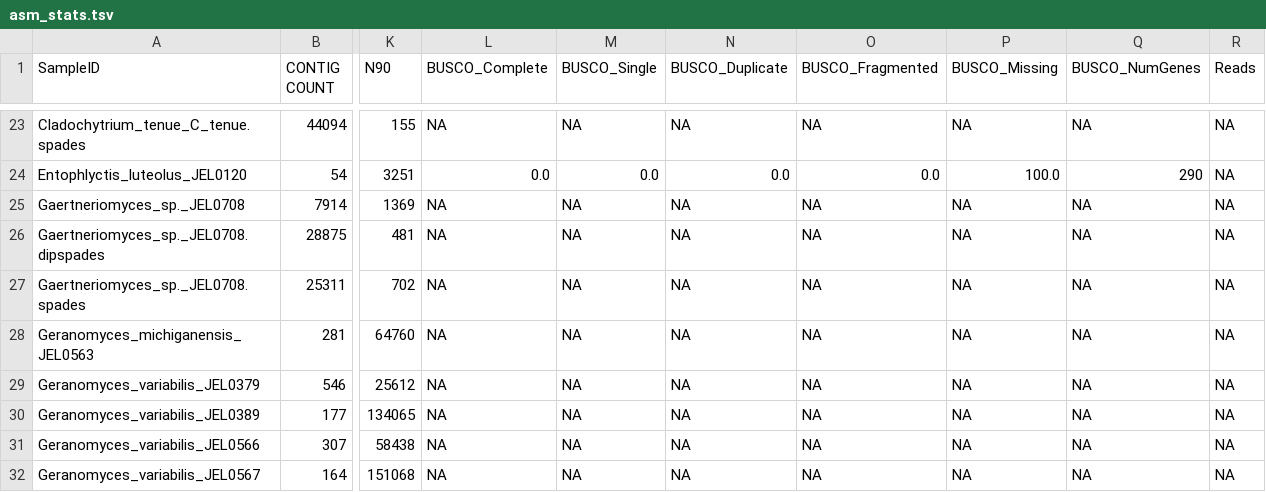
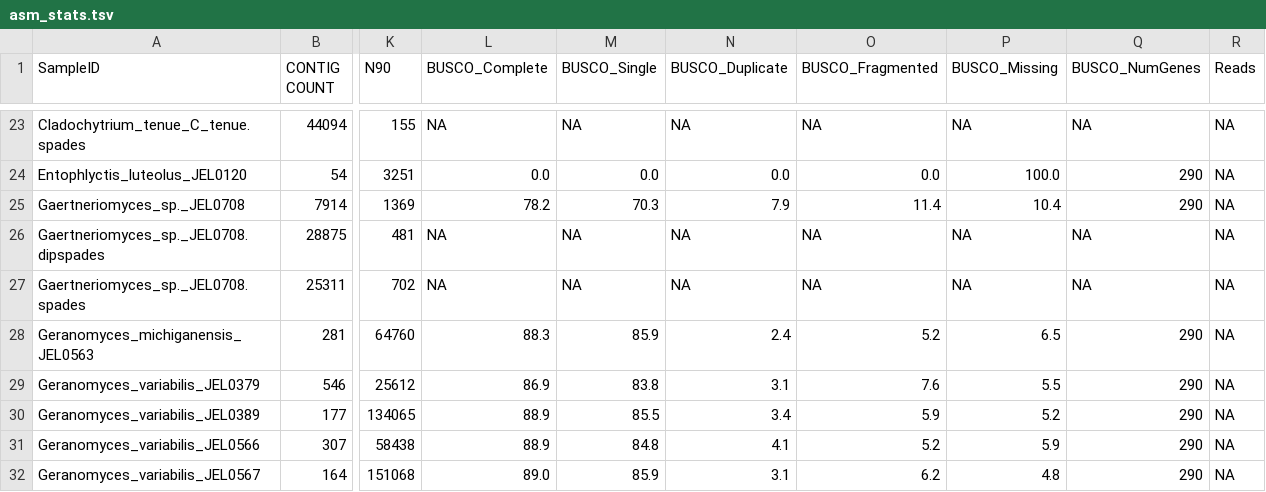
Before and after one commit to stajichlab/Chytrid_Phylogenomics, a TSV file: LCG/Assembly/asm_stats.tsv, drawn as a sheet; only a part is shown, gaps mark what is left out; the diff covers the shown part only; the diff names each change by its address in the sheet, - before the commit and + after, or states it on an @@ line.

Commit message:
add some more summary stats

```diff
--- a/LCG/Assembly/asm_stats.tsv
+++ b/LCG/Assembly/asm_stats.tsv
-L25 (BUSCO_Complete): NA
+L25 (BUSCO_Complete): 78.2
-M25 (BUSCO_Single): NA
+M25 (BUSCO_Single): 70.3
-N25 (BUSCO_Duplicate): NA
+N25 (BUSCO_Duplicate): 7.9
-O25 (BUSCO_Fragmented): NA
+O25 (BUSCO_Fragmented): 11.4
-P25 (BUSCO_Missing): NA
+P25 (BUSCO_Missing): 10.4
-Q25 (BUSCO_NumGenes): NA
+Q25 (BUSCO_NumGenes): 290
-L28 (BUSCO_Complete): NA
+L28 (BUSCO_Complete): 88.3
-M28 (BUSCO_Single): NA
+M28 (BUSCO_Single): 85.9
-N28 (BUSCO_Duplicate): NA
+N28 (BUSCO_Duplicate): 2.4
-O28 (BUSCO_Fragmented): NA
+O28 (BUSCO_Fragmented): 5.2
-P28 (BUSCO_Missing): NA
+P28 (BUSCO_Missing): 6.5
-Q28:Q32 (BUSCO_NumGenes): NA
+Q28:Q32 (BUSCO_NumGenes): 290
-L29 (BUSCO_Complete): NA
+L29 (BUSCO_Complete): 86.9
-M29 (BUSCO_Single): NA
+M29 (BUSCO_Single): 83.8
-N29 (BUSCO_Duplicate): NA
+N29 (BUSCO_Duplicate): 3.1
-O29 (BUSCO_Fragmented): NA
+O29 (BUSCO_Fragmented): 7.6
-P29 (BUSCO_Missing): NA
+P29 (BUSCO_Missing): 5.5
-L30:L31 (BUSCO_Complete): NA
+L30:L31 (BUSCO_Complete): 88.9
-M30 (BUSCO_Single): NA
+M30 (BUSCO_Single): 85.5
-N30 (BUSCO_Duplicate): NA
+N30 (BUSCO_Duplicate): 3.4
-O30 (BUSCO_Fragmented): NA
+O30 (BUSCO_Fragmented): 5.9
-P30 (BUSCO_Missing): NA
+P30 (BUSCO_Missing): 5.2
-M31 (BUSCO_Single): NA
+M31 (BUSCO_Single): 84.8
-N31 (BUSCO_Duplicate): NA
+N31 (BUSCO_Duplicate): 4.1
-O31 (BUSCO_Fragmented): NA
+O31 (BUSCO_Fragmented): 5.2
-P31 (BUSCO_Missing): NA
+P31 (BUSCO_Missing): 5.9
-L32 (BUSCO_Complete): NA
+L32 (BUSCO_Complete): 89.0
-M32 (BUSCO_Single): NA
+M32 (BUSCO_Single): 85.9
-N32 (BUSCO_Duplicate): NA
+N32 (BUSCO_Duplicate): 3.1
-O32 (BUSCO_Fragmented): NA
+O32 (BUSCO_Fragmented): 6.2
-P32 (BUSCO_Missing): NA
+P32 (BUSCO_Missing): 4.8
```
Also changed, not shown: 50 edited cells elsewhere in this file.
